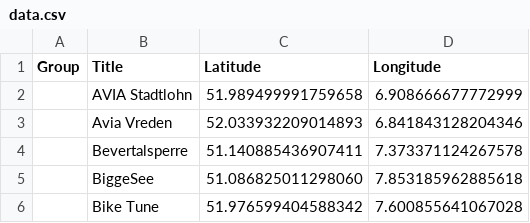
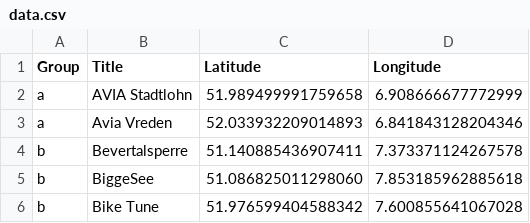
Before and after one commit to BertMu/leaflet-map-csv, a CSV file: data.csv, drawn as a sheet.

Commit message:
Update data.csv

```diff
--- a/data.csv
+++ b/data.csv
@@ -1,6 +1,6 @@
 Group,Title,Latitude,Longitude
-,AVIA Stadtlohn,51.989499991759658,6.908666677772999
-,Avia Vreden,52.033932209014893,6.841843128204346
-,Bevertalsperre,51.140885436907411,7.373371124267578
-,BiggeSee,51.086825011298060,7.853185962885618
-,Bike Tune,51.976599404588342,7.600855641067028
+a,AVIA Stadtlohn,51.989499991759658,6.908666677772999
+a,Avia Vreden,52.033932209014893,6.841843128204346
+b,Bevertalsperre,51.140885436907411,7.373371124267578
+b,BiggeSee,51.086825011298060,7.853185962885618
+b,Bike Tune,51.976599404588342,7.600855641067028
```
